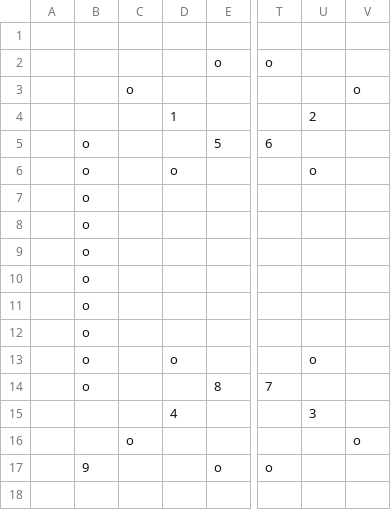
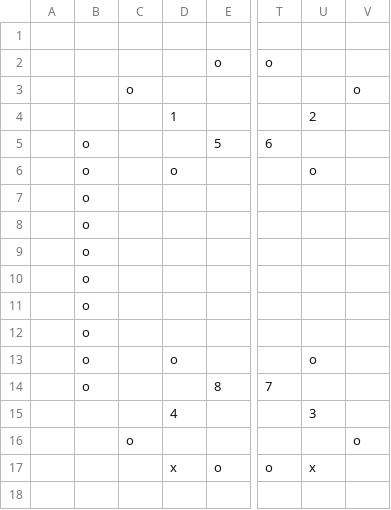
Before and after one commit to mori08/KokoHatena, a CSV file: KokoHatena/App/asset/data/stage/day5.csv, drawn as a sheet; only a part is shown, gaps mark what is left out; the diff names each change by its address in the sheet, - before the commit and + after, or states it on an @@ line.

```diff
--- a/KokoHatena/App/asset/data/stage/day5.csv
+++ b/KokoHatena/App/asset/data/stage/day5.csv
-B17: 9
+B17: (empty)
-D17: (empty)
+D17: x
-U17: (empty)
+U17: x
```
Also changed, not shown: 8 other files.
